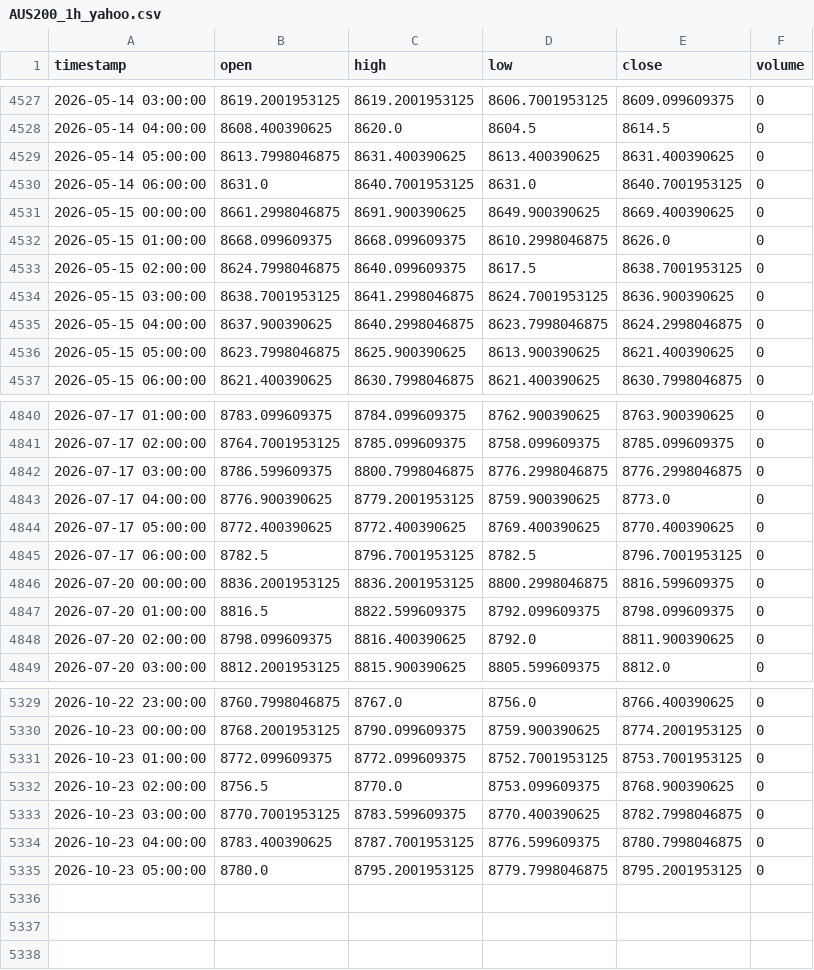
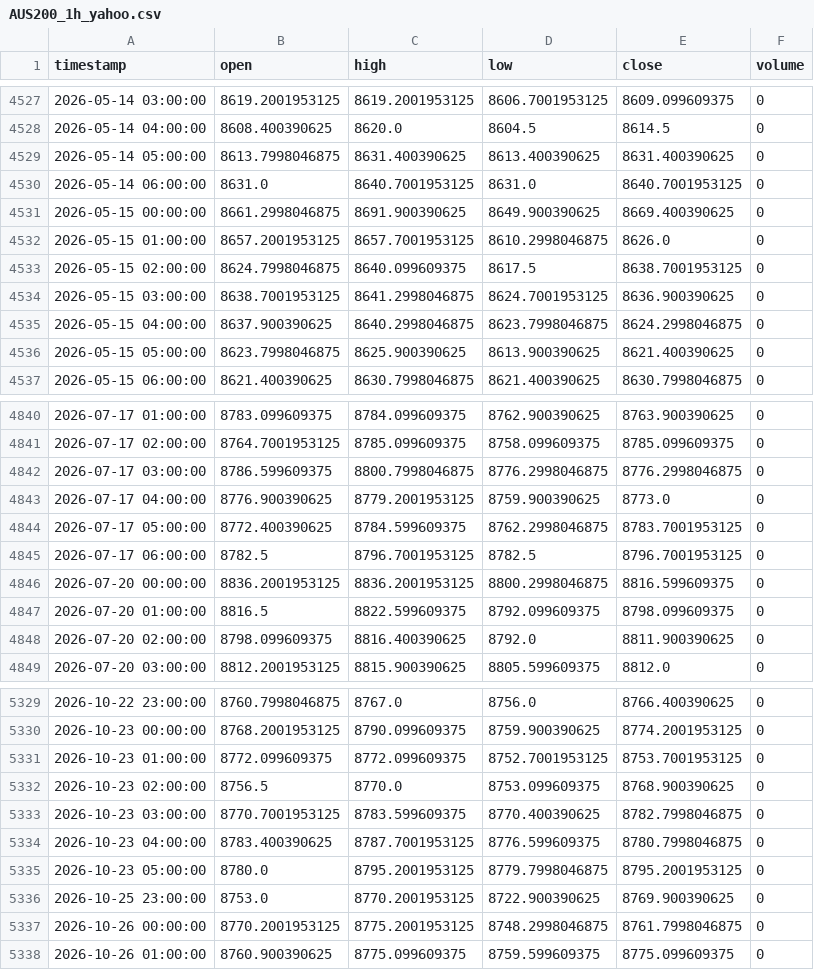
Before and after one commit to NeefPoom/Tradingstrategy01, a CSV file: data/prices/AUS200_1h_yahoo.csv, drawn as a sheet; only a part is shown, gaps mark what is left out.

```diff
--- a/data/prices/AUS200_1h_yahoo.csv
+++ b/data/prices/AUS200_1h_yahoo.csv
@@ -4531,3 +4531,3 @@ timestamp,open,high,low,close,volume
 2026-05-15 00:00:00,8661.2998046875,8691.900390625,8649.900390625,8669.400390625,0
-2026-05-15 01:00:00,8668.099609375,8668.099609375,8610.2998046875,8626.0,0
+2026-05-15 01:00:00,8657.2001953125,8657.7001953125,8610.2998046875,8626.0,0
 2026-05-15 02:00:00,8624.7998046875,8640.099609375,8617.5,8638.7001953125,0
@@ -4843,3 +4843,3 @@ timestamp,open,high,low,close,volume
 2026-07-17 04:00:00,8776.900390625,8779.2001953125,8759.900390625,8773.0,0
-2026-07-17 05:00:00,8772.400390625,8772.400390625,8769.400390625,8770.400390625,0
+2026-07-17 05:00:00,8772.400390625,8784.599609375,8762.2998046875,8783.7001953125,0
 2026-07-17 06:00:00,8782.5,8796.7001953125,8782.5,8796.7001953125,0
@@ -5335 +5335,4 @@ timestamp,open,high,low,close,volume
 2026-10-23 05:00:00,8780.0,8795.2001953125,8779.7998046875,8795.2001953125,0
+2026-10-25 23:00:00,8753.0,8770.2001953125,8722.900390625,8769.900390625,0
+2026-10-26 00:00:00,8770.2001953125,8775.2001953125,8748.2998046875,8761.7998046875,0
+2026-10-26 01:00:00,8760.900390625,8775.099609375,8759.599609375,8775.099609375,0
```
Also changed, not shown: data/forward/mr_candidates.csv, data/prices/HK50_1h_yahoo.csv, 53 other files.
